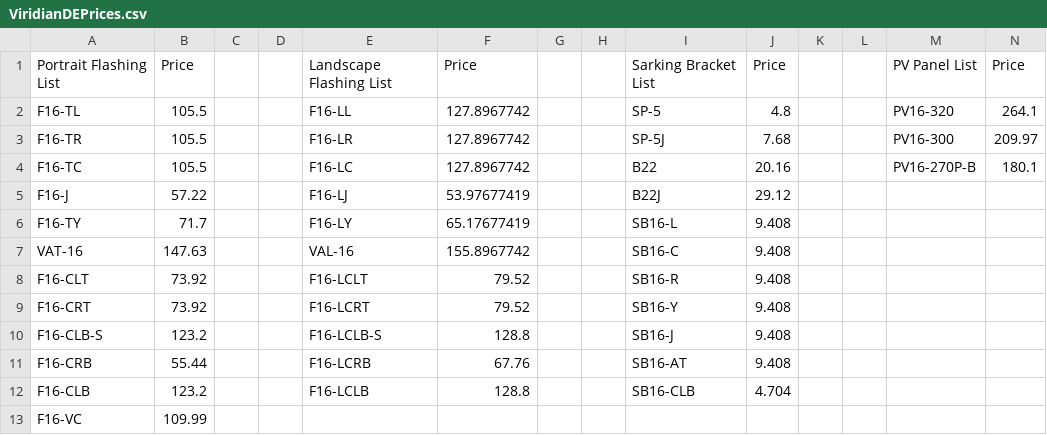
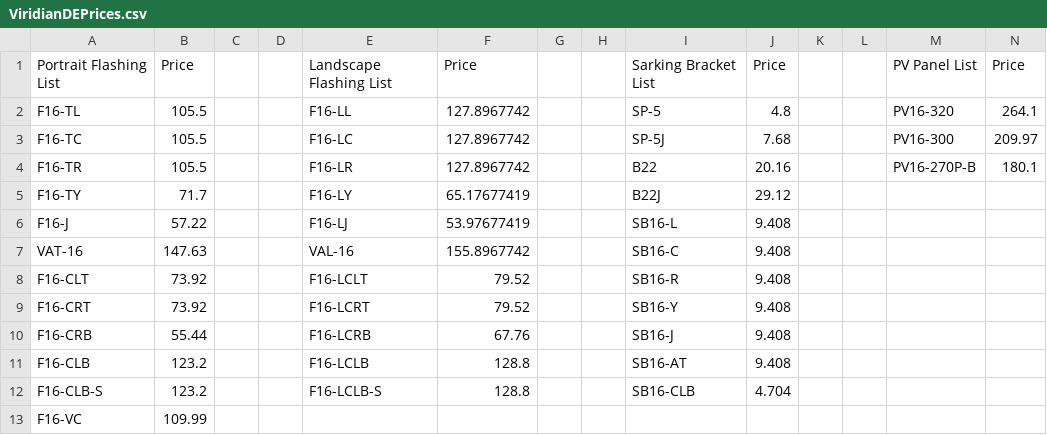
Before and after one commit to BobbyElmes/Fusion-Configurator, a CSV file: src/Products/ViridianDEPrices.csv, drawn as a sheet; only a part is shown; removed rows and columns are numbered as before the commit, all else as after; rows hold the shown columns only; the diff names each change by its address in the sheet, - before the commit and + after, or states it on an @@ line.

Commit message:
Viridian PDF Reenabled

```diff
--- a/src/Products/ViridianDEPrices.csv
+++ b/src/Products/ViridianDEPrices.csv
-A3: F16-TR
+A3: F16-TC
-E3: F16-LR
+E3: F16-LC
-A4: F16-TC
+A4: F16-TR
-E4: F16-LC
+E4: F16-LR
-row 5: F16-J | 57.22 |  |  | F16-LJ | 53.97677419 |  |  | B22J | 29.12
-I5: SB16-L
+I5: B22J
-J5: 9.408
+J5: 29.12
+row 6: F16-J | 57.22 |  |  | F16-LJ | 53.97677419 |  |  | SB16-L | 9.408
-row 10: F16-CLB-S | 123.2 |  |  | F16-LCLB-S | 128.8 |  |  | SB16-J | 9.408
-I10: SB16-AT
+I10: SB16-J
-I11: SB16-CLB
+I11: SB16-AT
-J11: 4.704
+J11: 9.408
+row 12: F16-CLB-S | 123.2 |  |  | F16-LCLB-S | 128.8 |  |  | SB16-CLB | 4.704
```
Also changed, not shown: src/Products/ViridianNLPrices.csv, src/Products/ViridianNOPrices.csv, 22 other files.
